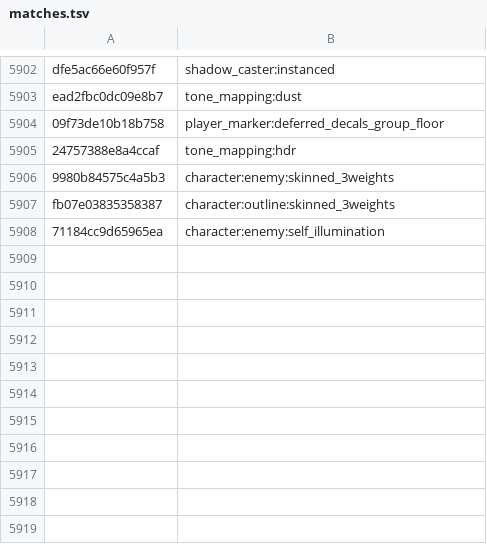
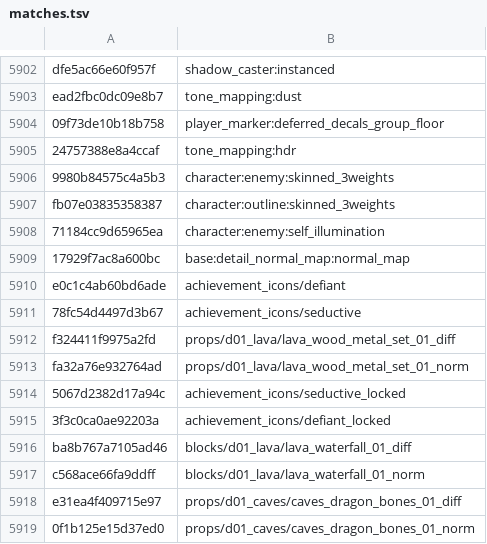
Before and after one commit to SavageDuck26/Gauntlet-Delve, a TSV file: Scripting/hashcracker/matches.tsv, drawn as a sheet; only a part is shown, gaps mark what is left out; the diff names each change by its address in the sheet, - before the commit and + after, or states it on an @@ line.

Commit message:
Recover 2 textures via the number inside the map-suffix pair
`derive_tex_siblings.py` asks a unit/decal/prop/block for its `_diff`/`_norm`
maps and a map-suffixed name for its parent, but it never asks a *texture* for
its other maps, so a stem where we hold `_diff` was never asked for `_norm`.
Running the whole 77-suffix vocabulary over every name we hold (6,781 names plus
897 derived stems) in the three forms that position allows

    append <name><suffix>   strip <name - suffix>   swap <stem><other suffix>

is 593,939 candidates and returns 0.  The wall is the shape, not the vocabulary,
and the catalogue says so itself: `_01_diff` appears 44 times, `_01_norm` 43,
`_02_diff`/`_02_norm` 5 each, `_03_*`, `_01_spec` - a number *inside* the pair.
No pass generated that; the number pass appends numbers at the end of a name.
Four pattern shapes, 88.2 M candidates, no candidate file:

    tools/hc.sh crack --gpu --targets data/vocab/unresolved_targets.txt \
        --list n=data/vocab/all_names.txt \
        --list k=data/vocab/probe_numbers.txt --list s=data/suffixes.txt \
        --pattern '%n_%k_%s' --pattern '%n%k_%s' \
        --pattern '%n_%s_%k' --pattern '%n_%k%s'

2 names, both re-hashed with the reference murmur before recording:

    e31ea4f409715e97  props/d01_caves/caves_dragon_bones_01_diff
    0f1b125e15d37ed0  props/d01_caves/caves_dragon_bones_01_norm

Folding them re-derives `caves_dragon_bones_01` as a stem, so the loop re-runs
both sweeps: 0 and 0, a fixpoint in one round.  The same run also carries the
session's earlier finds (24 names: 14 shader_library, 10 texture, four sibling
pairs incl. `lava_wood_metal_set_01_{diff,norm}` and `lava_waterfall_01_*`).

`derive_tex_siblings.py` now generates the numbered shape too, discovering the
number vocabulary from the catalogue the way it discovers namespaces (`01`,
`02`, `2c`, ...): 325 k -> 1.70 M candidates, still ~2 s, and both names above
come back out of it - so `auto_run.sh` phase 0 covers this without a bespoke
run.  Recall unchanged: 453/453 map names we hold.

Overlay 6,520 -> 6,522; catalogue unresolved 1,027 -> 1,025; texture 317 -> 315.

```diff
--- a/Scripting/hashcracker/matches.tsv
+++ b/Scripting/hashcracker/matches.tsv
+row 5909: 17929f7ac8a600bc | base:detail_normal_map:normal_map
+row 5910: e0c1c4ab60bd6ade | achievement_icons/defiant
+row 5911: 78fc54d4497d3b67 | achievement_icons/seductive
+row 5912: f324411f9975a2fd | props/d01_lava/lava_wood_metal_set_01_diff
+row 5913: fa32a76e932764ad | props/d01_lava/lava_wood_metal_set_01_norm
+row 5914: 5067d2382d17a94c | achievement_icons/seductive_locked
+row 5915: 3f3c0ca0ae92203a | achievement_icons/defiant_locked
+row 5916: ba8b767a7105ad46 | blocks/d01_lava/lava_waterfall_01_diff
+row 5917: c568ace66fa9ddff | blocks/d01_lava/lava_waterfall_01_norm
+row 5918: e31ea4f409715e97 | props/d01_caves/caves_dragon_bones_01_diff
+row 5919: 0f1b125e15d37ed0 | props/d01_caves/caves_dragon_bones_01_norm
```
Also changed, not shown: 4 other files.
